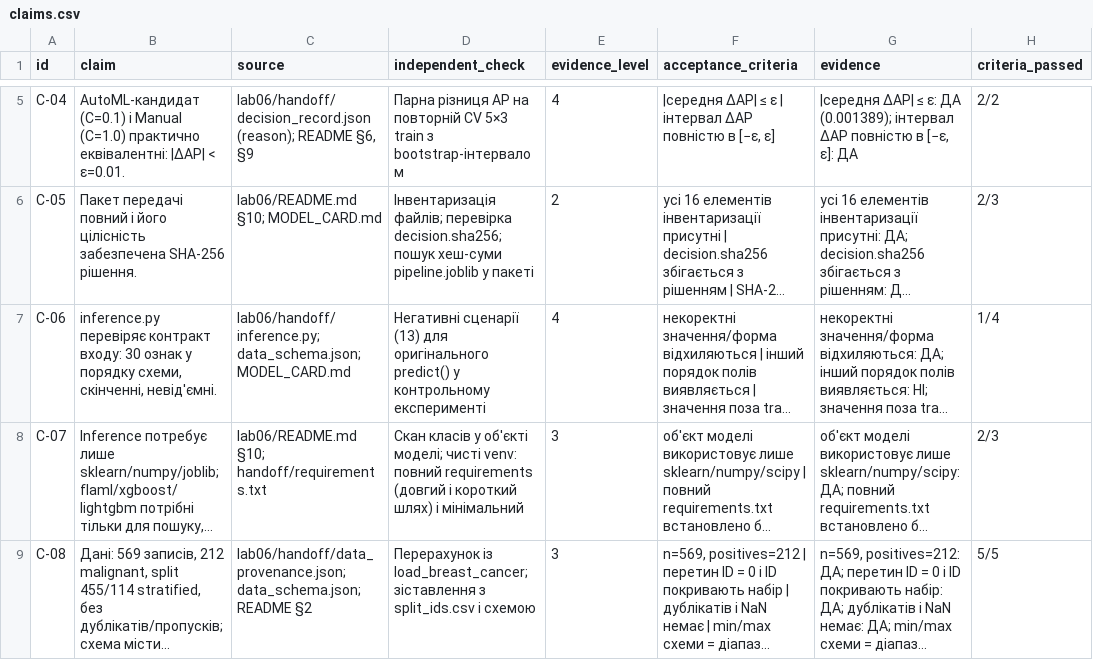
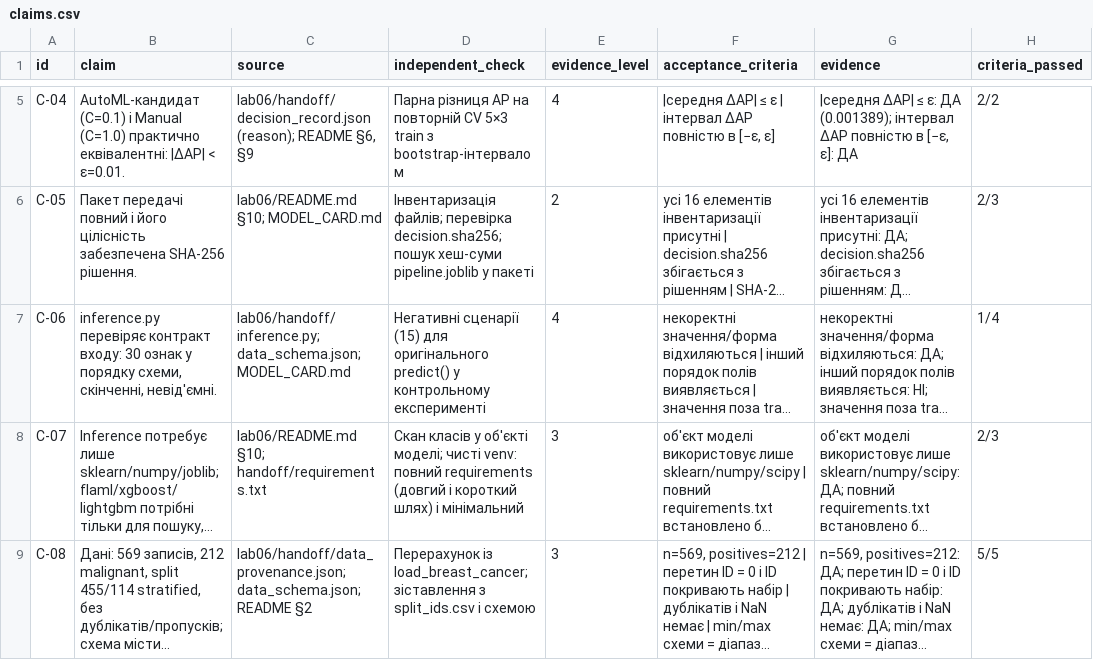
Before and after one commit to solomiiakovalchuk/machineLearning, a CSV file: practical07/results/claims.csv, drawn as a sheet; only a part is shown, gaps mark what is left out; long unchanged cells end in …; the diff names each change by its address in the sheet, - before the commit and + after, or states it on an @@ line.

Commit message:
practical07: count negative scenarios in claim C-06 instead of hardcoding 13
The claim text said 13 scenarios while negative_tests.csv has 15; found while
cross-checking the Word report against the result files. Verdicts unchanged.

```diff
--- a/practical07/results/claims.csv
+++ b/practical07/results/claims.csv
-D7 (independent_check): Негативні сценарії (13) для оригінального…
+D7 (independent_check): Негативні сценарії (15) для оригінального…
```
Also changed, not shown: 3 other files.
